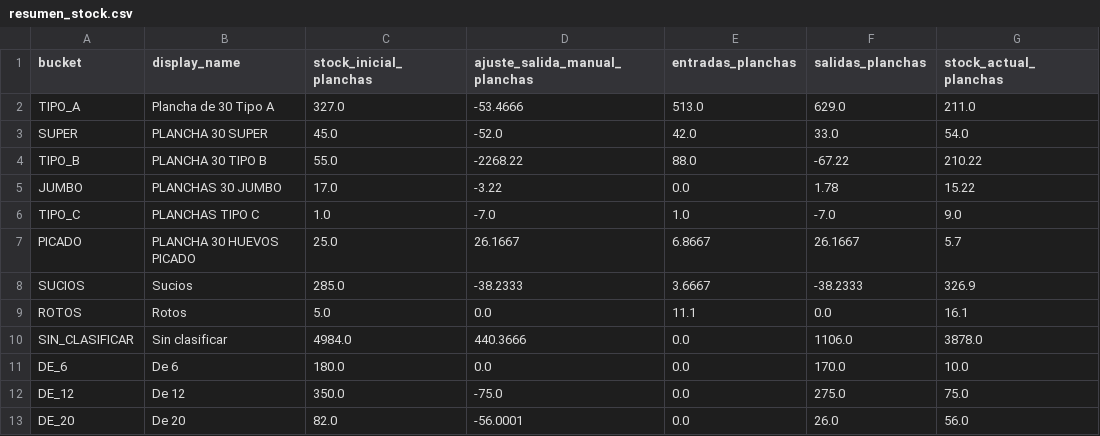
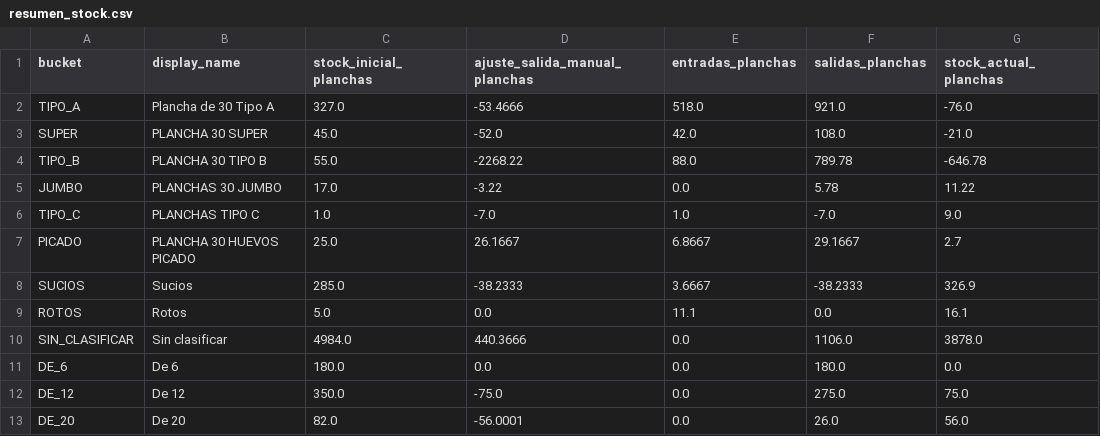
Before and after one commit to djsa97/dashboard-stock-huevos, a CSV file: stock_huevos_dashboard/data/resumen_stock.csv, drawn as a sheet.

```diff
--- a/stock_huevos_dashboard/data/resumen_stock.csv
+++ b/stock_huevos_dashboard/data/resumen_stock.csv
@@ -1,8 +1,8 @@
 bucket,display_name,stock_inicial_planchas,ajuste_salida_manual_planchas,entradas_planchas,salidas_planchas,stock_actual_planchas
-TIPO_A,Plancha de 30 Tipo A,327.0,-53.4666,513.0,629.0,211.0
-SUPER,PLANCHA 30 SUPER,45.0,-52.0,42.0,33.0,54.0
-TIPO_B,PLANCHA 30 TIPO B,55.0,-2268.22,88.0,-67.22,210.22
-JUMBO,PLANCHAS 30 JUMBO,17.0,-3.22,0.0,1.78,15.22
+TIPO_A,Plancha de 30 Tipo A,327.0,-53.4666,518.0,921.0,-76.0
+SUPER,PLANCHA 30 SUPER,45.0,-52.0,42.0,108.0,-21.0
+TIPO_B,PLANCHA 30 TIPO B,55.0,-2268.22,88.0,789.78,-646.78
+JUMBO,PLANCHAS 30 JUMBO,17.0,-3.22,0.0,5.78,11.22
 TIPO_C,PLANCHAS TIPO C,1.0,-7.0,1.0,-7.0,9.0
-PICADO,PLANCHA 30 HUEVOS PICADO,25.0,26.1667,6.8667,26.1667,5.7
+PICADO,PLANCHA 30 HUEVOS PICADO,25.0,26.1667,6.8667,29.1667,2.7
 SUCIOS,Sucios,285.0,-38.2333,3.6667,-38.2333,326.9
@@ -10,3 +10,3 @@ ROTOS,Rotos,5.0,0.0,11.1,0.0,16.1
 SIN_CLASIFICAR,Sin clasificar,4984.0,440.3666,0.0,1106.0,3878.0
-DE_6,De 6,180.0,0.0,0.0,170.0,10.0
+DE_6,De 6,180.0,0.0,0.0,180.0,0.0
 DE_12,De 12,350.0,-75.0,0.0,275.0,75.0
```
Also changed, not shown: stock_huevos_dashboard/data/entradas_normalizadas.csv, 3 other files.
